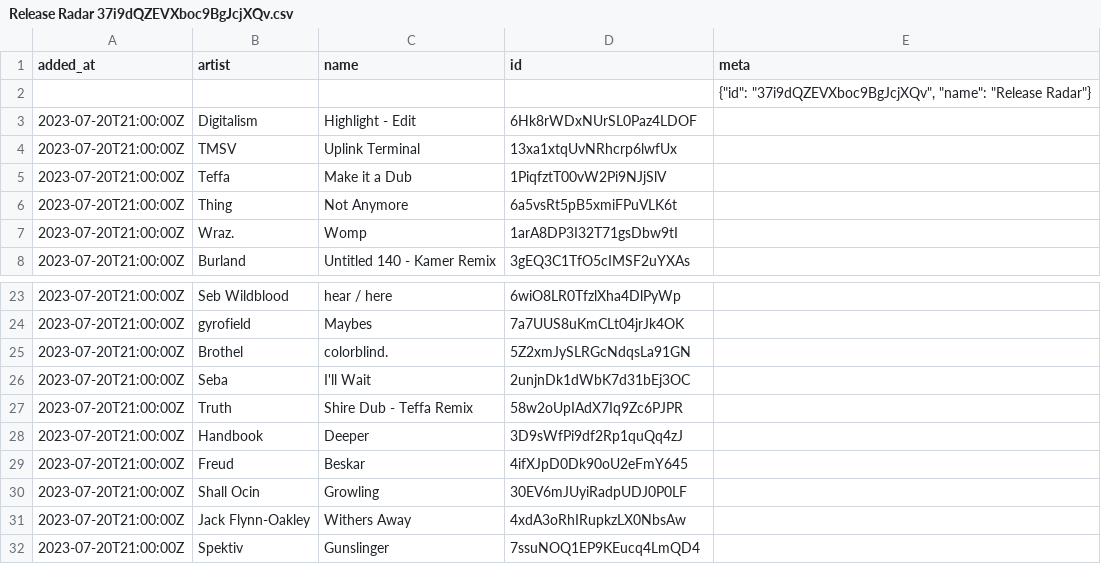
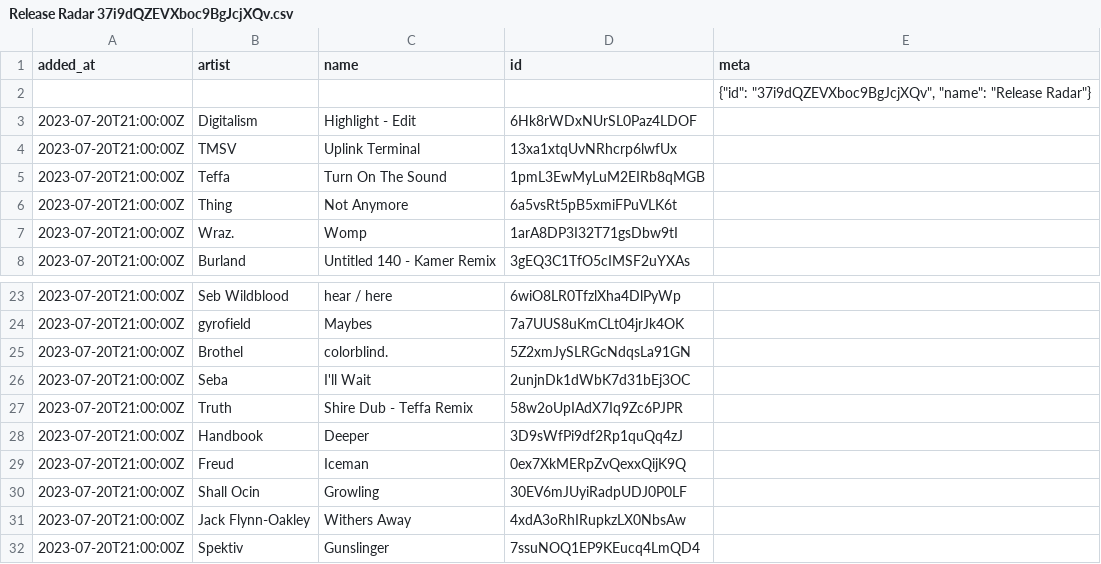
Before and after one commit to pingw33n/spotify_backup_data, a CSV file: data/playlists/Release Radar 37i9dQZEVXboc9BgJcjXQv.csv, drawn as a sheet; only a part is shown, gaps mark what is left out.

```diff
--- a/data/playlists/Release Radar 37i9dQZEVXboc9BgJcjXQv.csv
+++ b/data/playlists/Release Radar 37i9dQZEVXboc9BgJcjXQv.csv
@@ -4,3 +4,3 @@ added_at,artist,name,id,meta
 2023-07-20T21:00:00Z,TMSV,Uplink Terminal,13xa1xtqUvNRhcrp6lwfUx,
-2023-07-20T21:00:00Z,Teffa,Make it a Dub,1PiqfztT00vW2Pi9NJjSlV,
+2023-07-20T21:00:00Z,Teffa,Turn On The Sound,1pmL3EwMyLuM2EIRb8qMGB,
 2023-07-20T21:00:00Z,Thing,Not Anymore,6a5vsRt5pB5xmiFPuVLK6t,
@@ -28,3 +28,3 @@ added_at,artist,name,id,meta
 2023-07-20T21:00:00Z,Handbook,Deeper,3D9sWfPi9df2Rp1quQq4zJ,
-2023-07-20T21:00:00Z,Freud,Beskar,4ifXJpD0Dk90oU2eFmY645,
+2023-07-20T21:00:00Z,Freud,Iceman,0ex7XkMERpZvQexxQijK9Q,
 2023-07-20T21:00:00Z,Shall Ocin,Growling,30EV6mJUyiRadpUDJ0P0LF,
```
